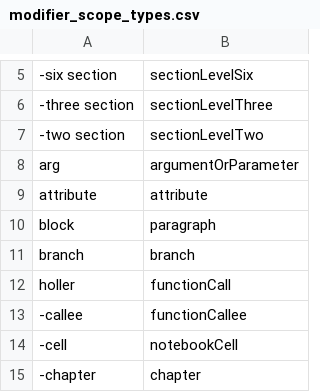
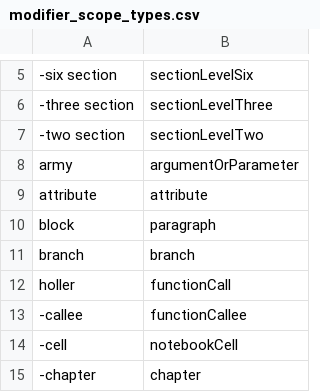
Before and after one commit to MartinRykfors/knausj_talon, a CSV file: cursorless-settings/modifier_scope_types.csv, drawn as a sheet; only a part is shown, gaps mark what is left out; the diff names each change by its address in the sheet, - before the commit and + after, or states it on an @@ line.

Commit message:
Change cursorless `arg` -> `army`
Was the cause of many misreads, hard to pronounce

```diff
--- a/cursorless-settings/modifier_scope_types.csv
+++ b/cursorless-settings/modifier_scope_types.csv
-A8: arg
+A8: army
```
